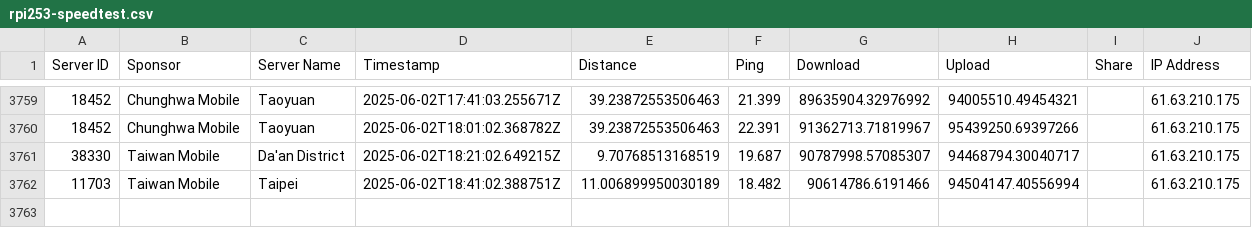
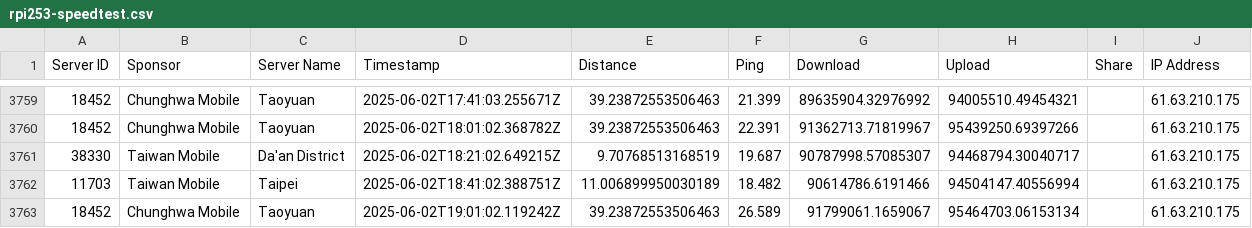
Before and after one commit to gslin/rpi253-speedtest, a CSV file: rpi253-speedtest.csv, drawn as a sheet; only a part is shown, gaps mark what is left out; the diff names each change by its address in the sheet, - before the commit and + after, or states it on an @@ line.

Commit message:
chore: add by run.sh.

```diff
--- a/rpi253-speedtest.csv
+++ b/rpi253-speedtest.csv
+row 3763: 18452 | Chunghwa Mobile | Taoyuan | 2025-06-02T19:01:02.119242Z | 39.23872553506463 | 26.589 | 91799061.1659067 | 95464703.06153134 |  | 61.63.210.175
```
